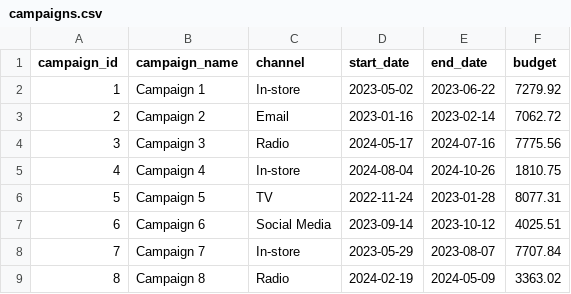
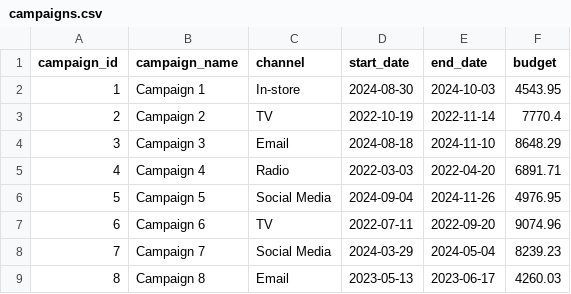
Before and after one commit to ManuelEspitia1/Retail-Pulse---From-Raw-Data-to-Smart-Decisions, a CSV file: campaigns.csv, drawn as a sheet; only a part is shown; the diff covers the shown part only.

```diff
--- a/campaigns.csv
+++ b/campaigns.csv
@@ -1,9 +1,9 @@
 campaign_id,campaign_name,channel,start_date,end_date,budget
-1,Campaign 1,In-store,2023-05-02,2023-06-22,7279.92
-2,Campaign 2,Email,2023-01-16,2023-02-14,7062.72
-3,Campaign 3,Radio,2024-05-17,2024-07-16,7775.56
-4,Campaign 4,In-store,2024-08-04,2024-10-26,1810.75
-5,Campaign 5,TV,2022-11-24,2023-01-28,8077.31
-6,Campaign 6,Social Media,2023-09-14,2023-10-12,4025.51
-7,Campaign 7,In-store,2023-05-29,2023-08-07,7707.84
-8,Campaign 8,Radio,2024-02-19,2024-05-09,3363.02
+1,Campaign 1,In-store,2024-08-30,2024-10-03,4543.95
+2,Campaign 2,TV,2022-10-19,2022-11-14,7770.4
+3,Campaign 3,Email,2024-08-18,2024-11-10,8648.29
+4,Campaign 4,Radio,2022-03-03,2022-04-20,6891.71
+5,Campaign 5,Social Media,2024-09-04,2024-11-26,4976.95
+6,Campaign 6,TV,2022-07-11,2022-09-20,9074.96
+7,Campaign 7,Social Media,2024-03-29,2024-05-04,8239.23
+8,Campaign 8,Email,2023-05-13,2023-06-17,4260.03
```
Also changed, not shown: 165 edited cells elsewhere in this file, employees.csv, returns.csv, 5 other files.
